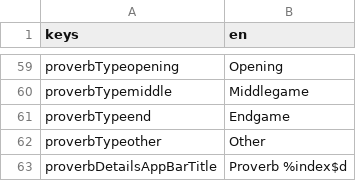
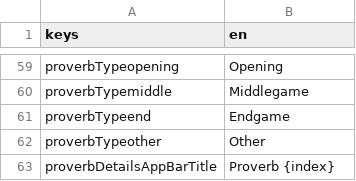
Before and after one commit to defuncart/shogi_proverbs, a CSV file: assets_dev/loca/loca.csv, drawn as a sheet; only a part is shown, gaps mark what is left out.

```diff
--- a/assets_dev/loca/loca.csv
+++ b/assets_dev/loca/loca.csv
@@ -62,2 +62,2 @@ proverbTypeend;Endgame
 proverbTypeother;Other
-proverbDetailsAppBarTitle;Proverb %index$d
+proverbDetailsAppBarTitle;Proverb {index}
```
Also changed, not shown: 28 other files.
